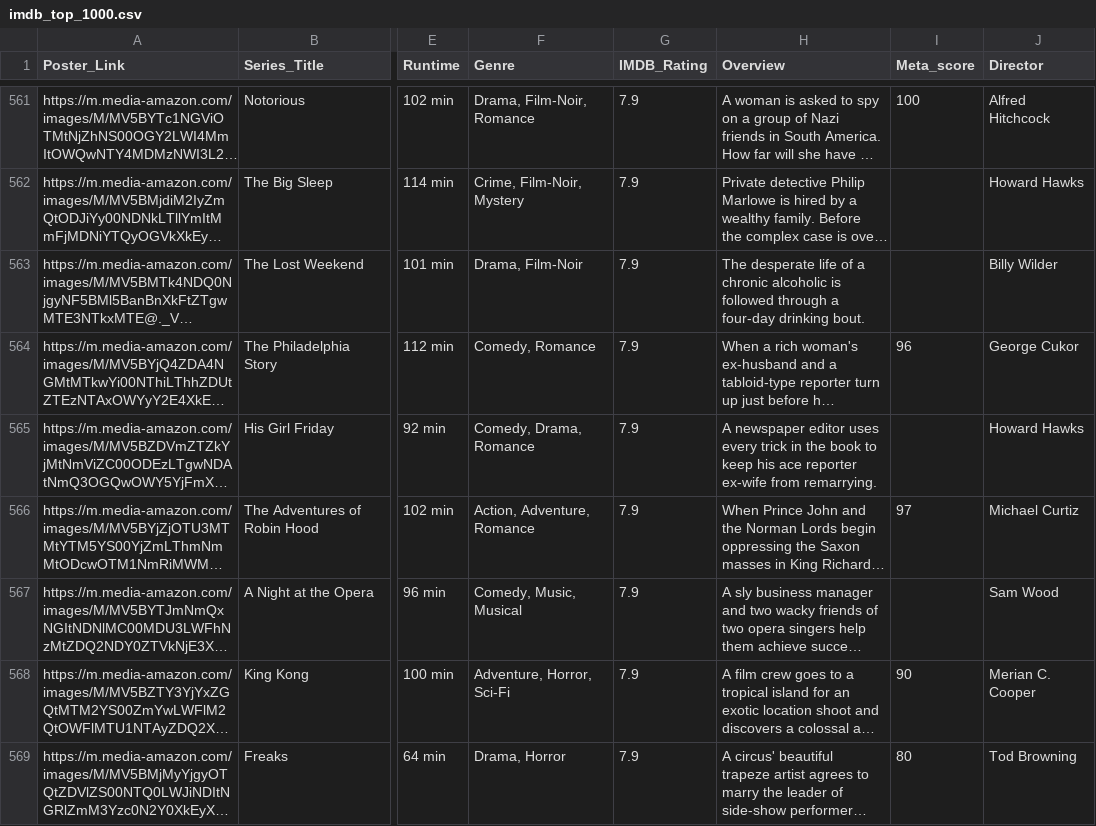
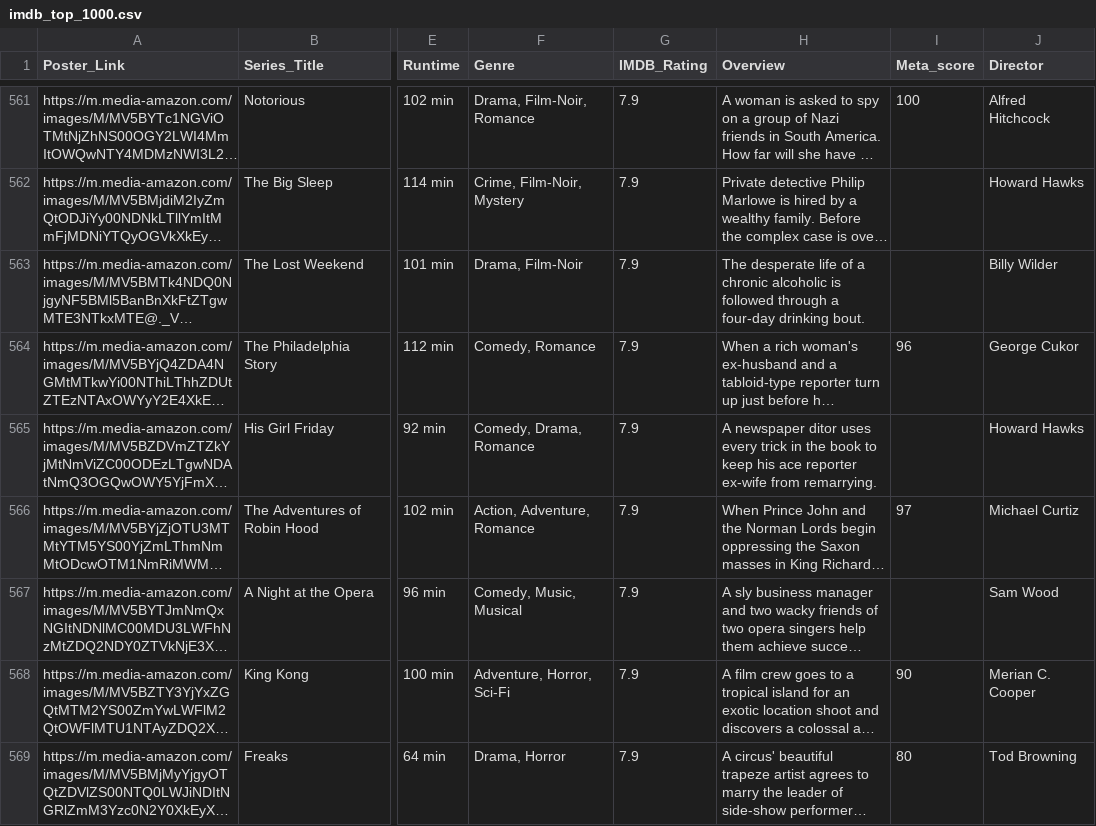
Before and after one commit to kasratookallo-svg/Movie_Recommendator_Based_On_IMDB, a CSV file: imdb_top_1000.csv, drawn as a sheet; only a part is shown, gaps mark what is left out; long unchanged cells end in …; the diff names each change by its address in the sheet, - before the commit and + after, or states it on an @@ line.

Commit message:
Necessary input

```diff
--- a/imdb_top_1000.csv
+++ b/imdb_top_1000.csv
-H565 (Overview): A newspaper editor uses every…
+H565 (Overview): A newspaper ditor uses every…
```
